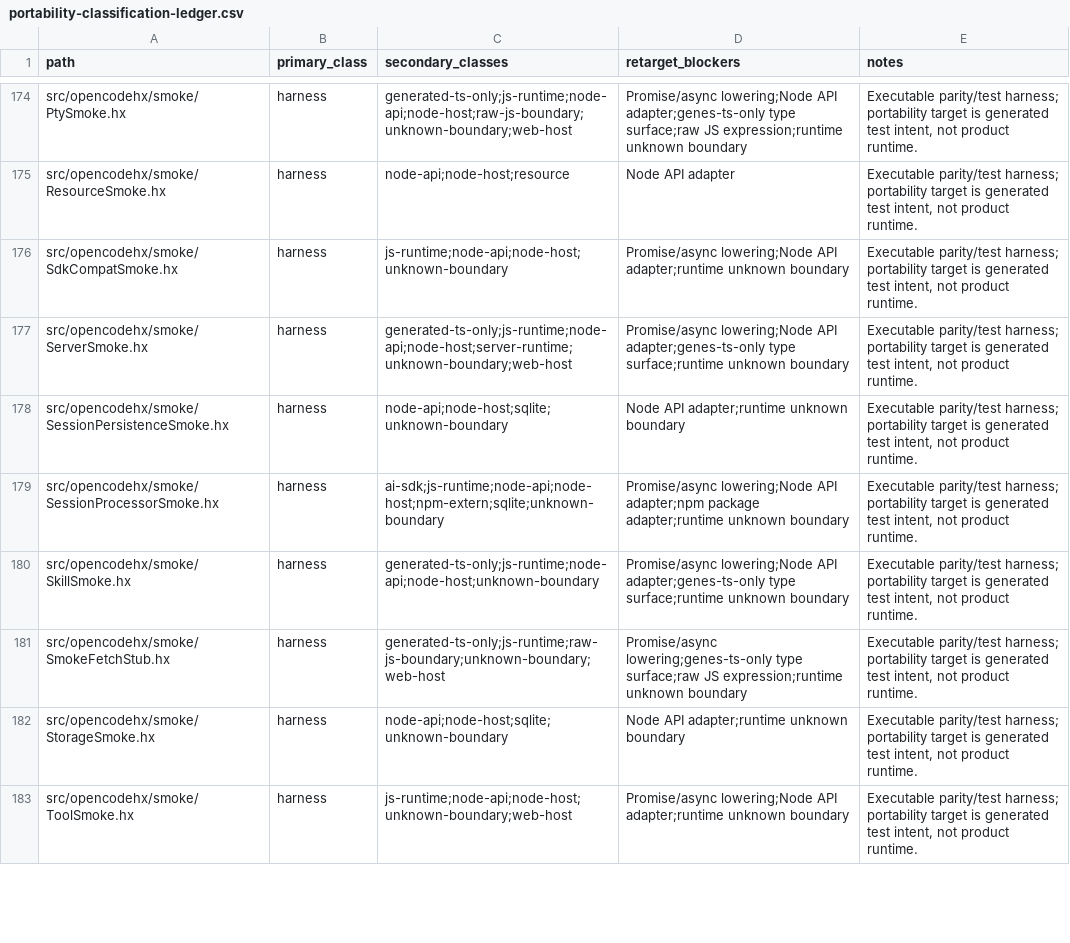
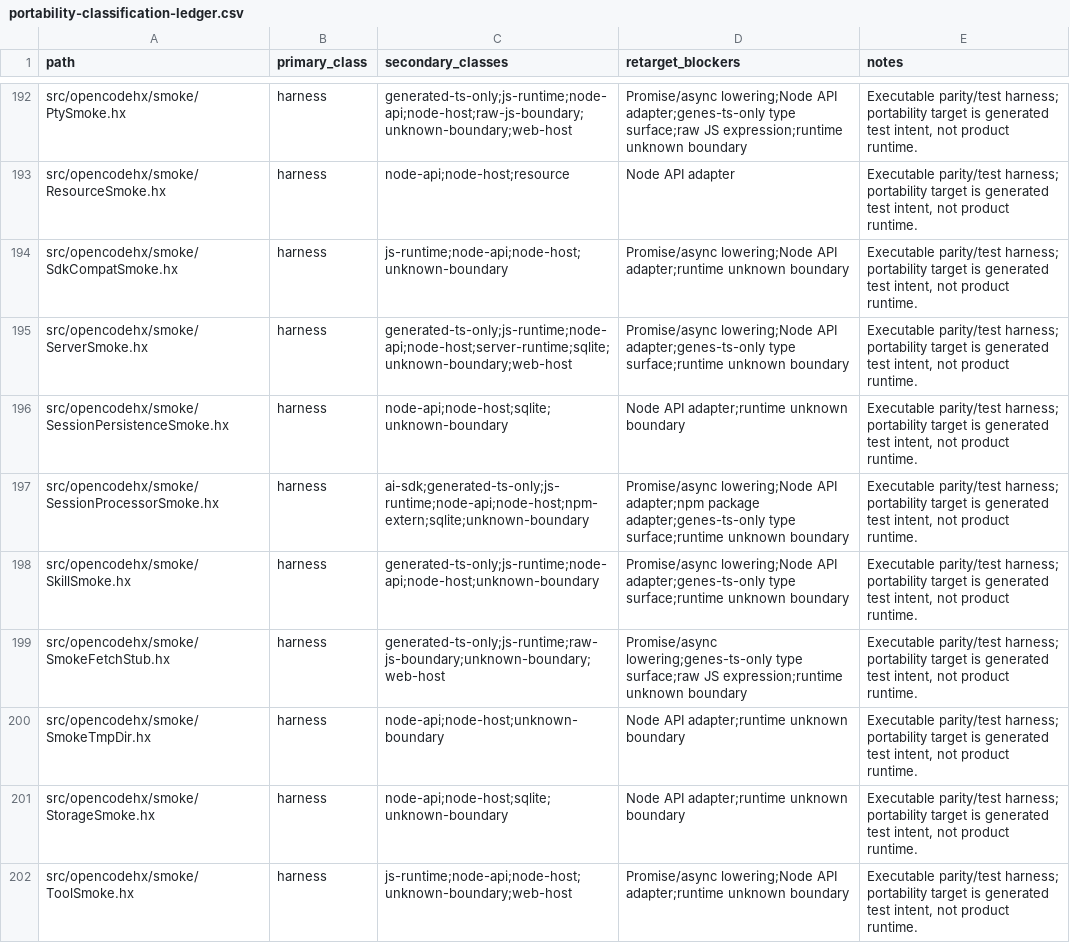
Before and after one commit to fullofcaffeine/opencodehx, a CSV file: reference/portability-classification-ledger.csv, drawn as a sheet; only a part is shown, gaps mark what is left out; the diff covers the shown part only.

Commit message:
test: add session llm helper parity
Add a Haxe-owned SessionLlm helper surface for pure upstream session/llm behavior: tool-call history detection, active-tool permission filtering, LiteLLM/GitHub Copilot _noop tool compatibility, and streaming request header assembly.

Expand SessionProcessorSmoke with deterministic coverage for string/text/tool-call/tool-result message history, prompt-vs-agent permission merge order, user.tools disabling, _noop injection and skip cases, non-opencode/opencode request headers, parent-session headers, and model/plugin override order.

Update the session docs, upstream test matrix evidence, portability ledger, and opencodehx-000.2 Bead notes. Generated SessionLlm.ts was inspected for this slice and the new helpers emit without any or Register.unsafeCast.

Gates: npm run format:haxe; npm run build; npm run smoke; npm run inventory:matrix; npm run inventory:portability; npm run public:precommit; git diff --check; git diff --cached --check.

```diff
--- a/reference/portability-classification-ledger.csv
+++ b/reference/portability-classification-ledger.csv
@@ -176,7 +194,8 @@ path,primary_class,secondary_classes,retarget_blockers,notes
 "src/opencodehx/smoke/SdkCompatSmoke.hx","harness","js-runtime;node-api;node-host;unknown-boundary","Promise/async lowering;Node API adapter;runtime unknown boundary","Executable parity/test harness; portability target is generated test intent, not product runtime."
-"src/opencodehx/smoke/ServerSmoke.hx","harness","generated-ts-only;js-runtime;node-api;node-host;server-runtime;unknown-boundary;web-host","Promise/async lowering;Node API adapter;genes-ts-only type surface;runtime unknown boundary","Executable parity/test harness; portability target is generated test intent, not product runtime."
+"src/opencodehx/smoke/ServerSmoke.hx","harness","generated-ts-only;js-runtime;node-api;node-host;server-runtime;sqlite;unknown-boundary;web-host","Promise/async lowering;Node API adapter;genes-ts-only type surface;runtime unknown boundary","Executable parity/test harness; portability target is generated test intent, not product runtime."
 "src/opencodehx/smoke/SessionPersistenceSmoke.hx","harness","node-api;node-host;sqlite;unknown-boundary","Node API adapter;runtime unknown boundary","Executable parity/test harness; portability target is generated test intent, not product runtime."
-"src/opencodehx/smoke/SessionProcessorSmoke.hx","harness","ai-sdk;js-runtime;node-api;node-host;npm-extern;sqlite;unknown-boundary","Promise/async lowering;Node API adapter;npm package adapter;runtime unknown boundary","Executable parity/test harness; portability target is generated test intent, not product runtime."
+"src/opencodehx/smoke/SessionProcessorSmoke.hx","harness","ai-sdk;generated-ts-only;js-runtime;node-api;node-host;npm-extern;sqlite;unknown-boundary","Promise/async lowering;Node API adapter;npm package adapter;genes-ts-only type surface;runtime unknown boundary","Executable parity/test harness; portability target is generated test intent, not product runtime."
 "src/opencodehx/smoke/SkillSmoke.hx","harness","generated-ts-only;js-runtime;node-api;node-host;unknown-boundary","Promise/async lowering;Node API adapter;genes-ts-only type surface;runtime unknown boundary","Executable parity/test harness; portability target is generated test intent, not product runtime."
 "src/opencodehx/smoke/SmokeFetchStub.hx","harness","generated-ts-only;js-runtime;raw-js-boundary;unknown-boundary;web-host","Promise/async lowering;genes-ts-only type surface;raw JS expression;runtime unknown boundary","Executable parity/test harness; portability target is generated test intent, not product runtime."
+"src/opencodehx/smoke/SmokeTmpDir.hx","harness","node-api;node-host;unknown-boundary","Node API adapter;runtime unknown boundary","Executable parity/test harness; portability target is generated test intent, not product runtime."
 "src/opencodehx/smoke/StorageSmoke.hx","harness","node-api;node-host;sqlite;unknown-boundary","Node API adapter;runtime unknown boundary","Executable parity/test harness; portability target is generated test intent, not product runtime."
```
Also changed, not shown: 29 added rows and 16 edited cells elsewhere in this file, reference/opencode-test-port-matrix.csv, 5 other files.
